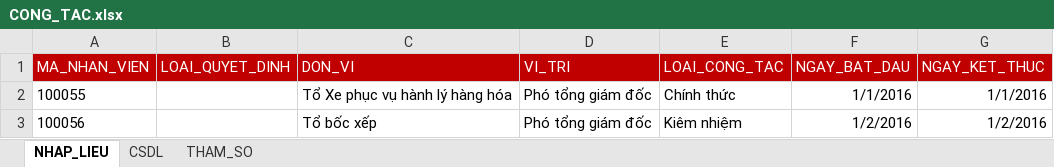
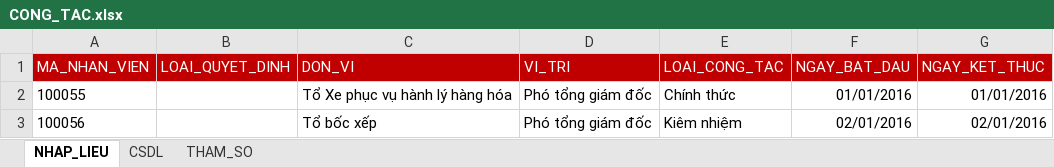
Before and after one commit to assassinadal/BKIProject-DichVuMatDat, an Excel workbook: 03. SourceCode/BKI_QLTTQuocAnh/Template/CONG_TAC.xlsx, sheet NHAP_LIEU, drawn as a sheet; values as stored, in another font and other column widths than the file's, no borders; the diff names each change by its address in the sheet, - before the commit and + after, or states it on an @@ line.

```diff
--- a/03. SourceCode/BKI_QLTTQuocAnh/Template/CONG_TAC.xlsx (sheet NHAP_LIEU)
+++ b/03. SourceCode/BKI_QLTTQuocAnh/Template/CONG_TAC.xlsx (sheet NHAP_LIEU)
-F2 (NGAY_BAT_DAU): 1/1/2016
+F2 (NGAY_BAT_DAU): 01/01/2016
-G2 (NGAY_KET_THUC): 1/1/2016
+G2 (NGAY_KET_THUC): 01/01/2016
-F3 (NGAY_BAT_DAU): 1/2/2016
+F3 (NGAY_BAT_DAU): 02/01/2016
-G3 (NGAY_KET_THUC): 1/2/2016
+G3 (NGAY_KET_THUC): 02/01/2016
```
Also changed, not shown: sheet CSDL, 13 other files.
